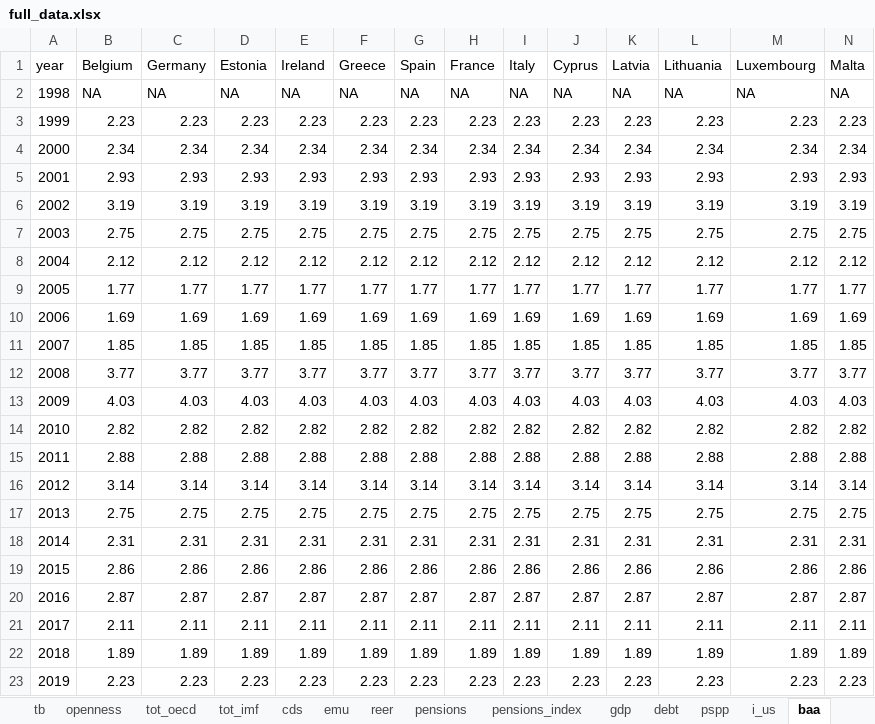
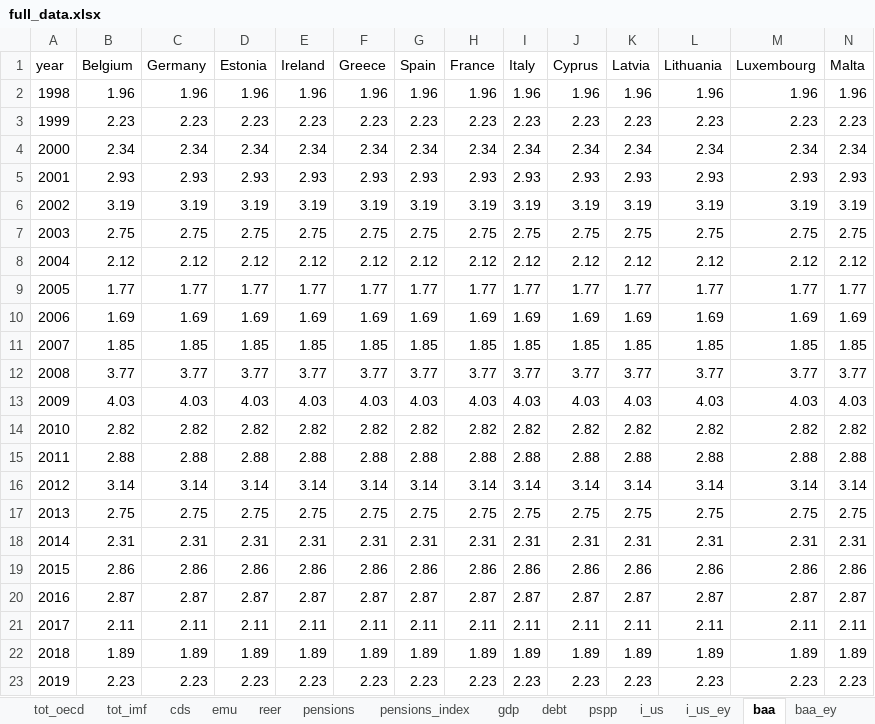
Before and after one commit to bmueller2501/macroX_sovereign-yield-spreads, an Excel workbook: input/full_data.xlsx, sheet baa, drawn as a sheet; only a part is shown; values as stored, in another font and other column widths than the file's, no borders; the diff covers the shown part only; the diff names each change by its address in the sheet, - before the commit and + after, or states it on an @@ line.

```diff
--- a/input/full_data.xlsx (sheet baa)
+++ b/input/full_data.xlsx (sheet baa)
+sheet tab: i_us_ey
+sheet tab: baa_ey
-B2 (Belgium): NA
+B2 (Belgium): 1.96
-C2 (Germany): NA
+C2 (Germany): 1.96
-D2 (Estonia): NA
+D2 (Estonia): 1.96
-E2 (Ireland): NA
+E2 (Ireland): 1.96
-F2 (Greece): NA
+F2 (Greece): 1.96
-G2 (Spain): NA
+G2 (Spain): 1.96
-H2 (France): NA
+H2 (France): 1.96
-I2 (Italy): NA
+I2 (Italy): 1.96
-J2 (Cyprus): NA
+J2 (Cyprus): 1.96
-K2 (Latvia): NA
+K2 (Latvia): 1.96
-L2 (Lithuania): NA
+L2 (Lithuania): 1.96
-M2 (Luxembourg): NA
+M2 (Luxembourg): 1.96
-N2 (Malta): NA
+N2 (Malta): 1.96
```
Also changed, not shown: 6 edited cells elsewhere in this sheet, other sheet tabs, input/us_yield_curve.xlsx, 2 other files.
